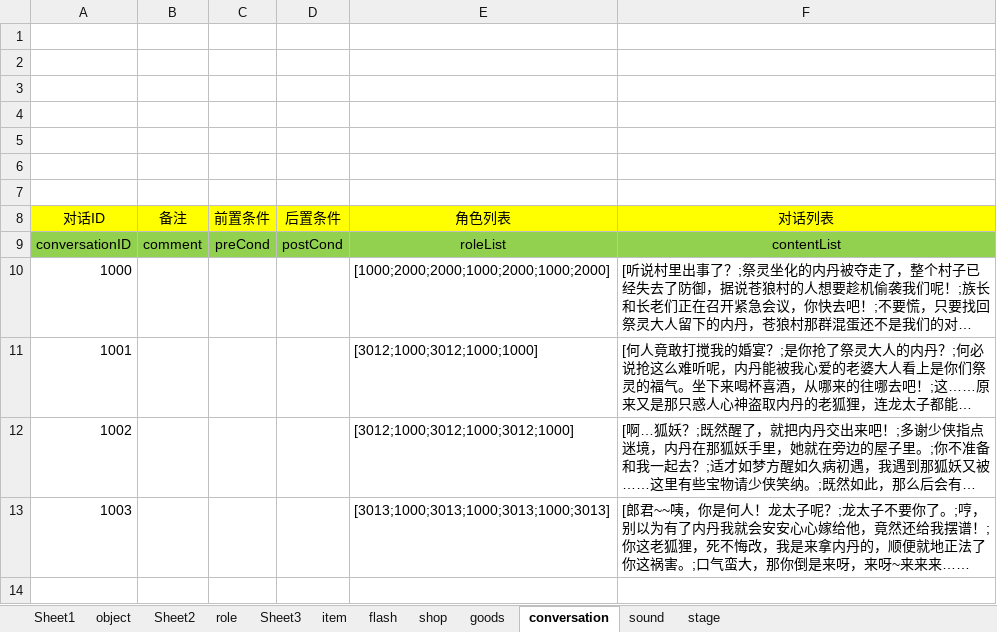
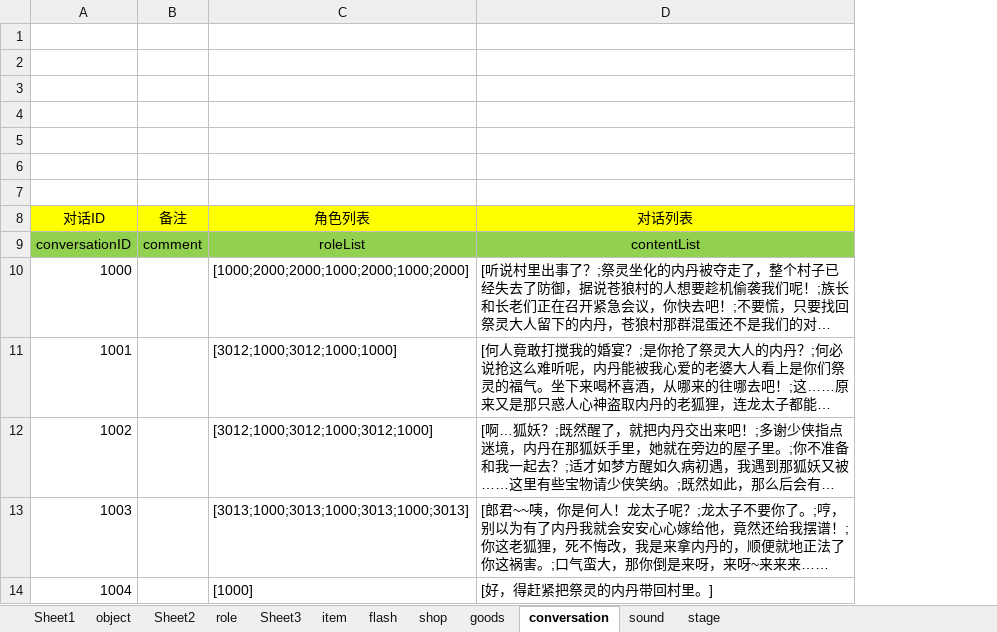
Before and after one commit to likang7/rpg_demo, an Excel workbook: comment/gameCouple-p1.xlsx, sheet conversation, drawn as a sheet; long unchanged cells end in …; values as stored, in another font and other column widths than the file's, no borders; removed rows and columns are numbered as before the commit, all else as after; the diff names each change by its address in the sheet, - before the commit and + after, or states it on an @@ line.

```diff
--- a/comment/gameCouple-p1.xlsx (sheet conversation)
+++ b/comment/gameCouple-p1.xlsx (sheet conversation)
-column C (前置条件), row 9: preCond
-column D (后置条件), row 9: postCond
+row 14: 1004 |  | [1000] | [好，得赶紧把祭灵的内丹带回村里。]
```
Also changed, not shown: sheet item, sheet role, sheet shop, 31 other files.
